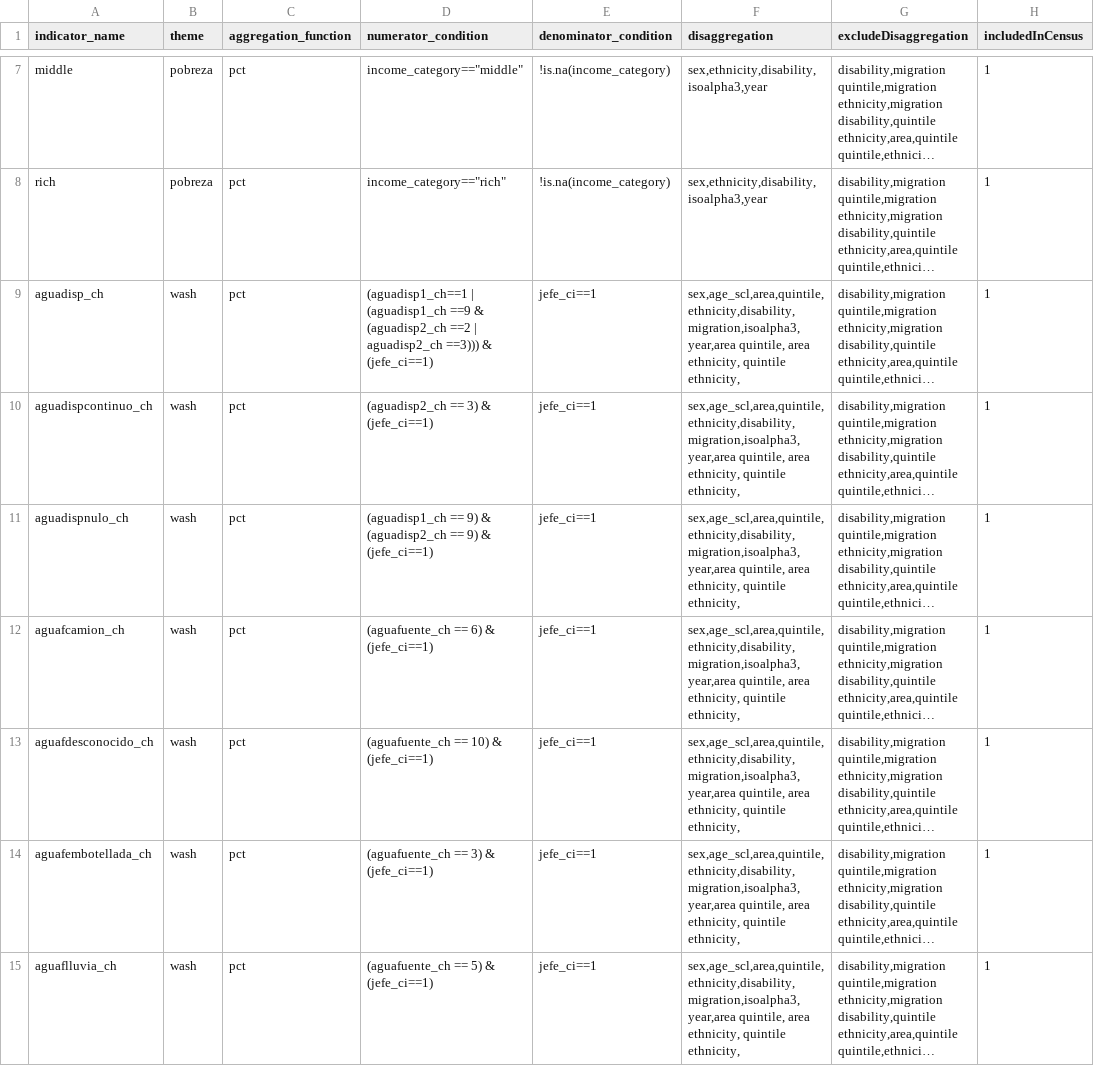
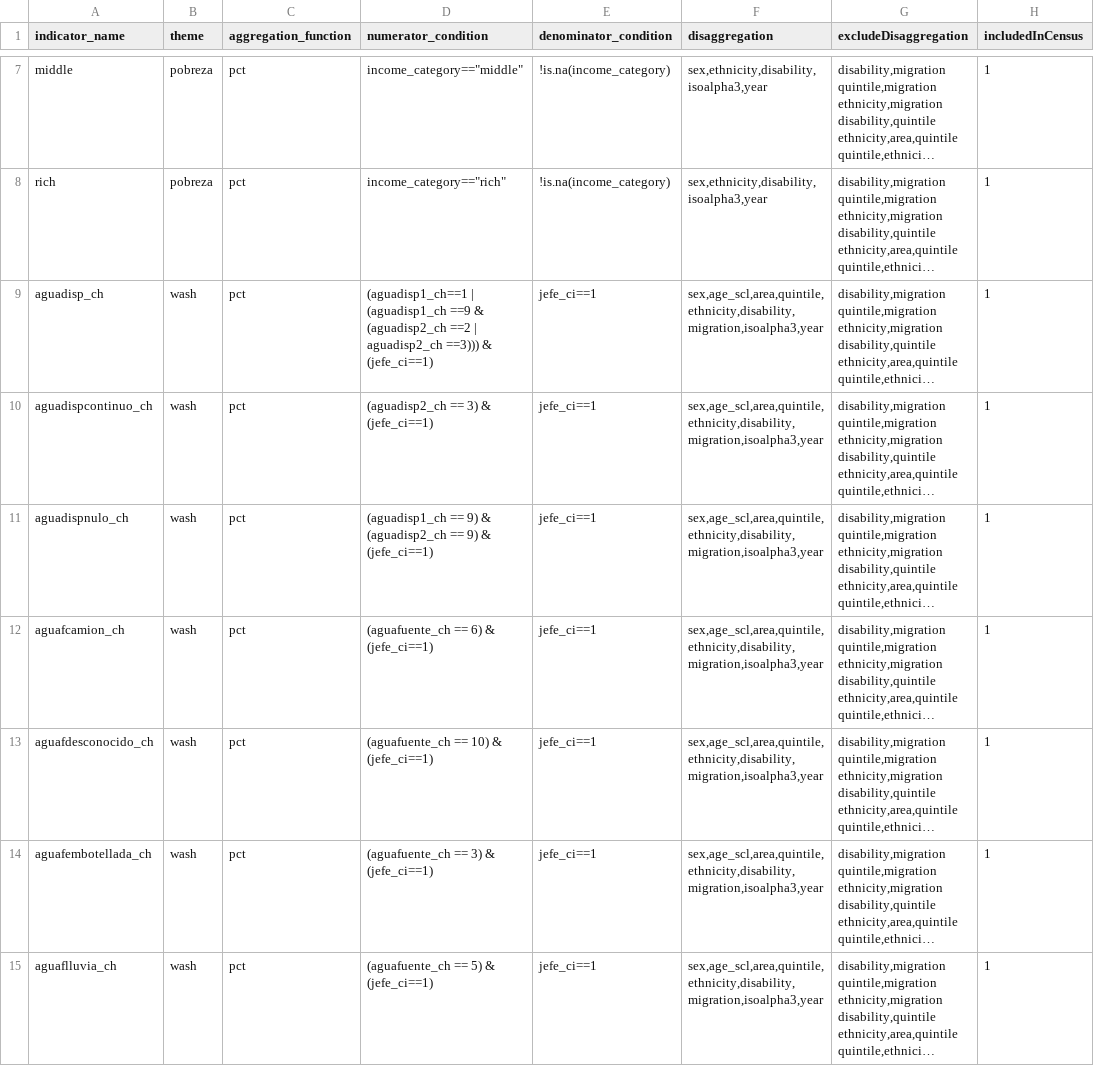
Before and after one commit to BID-DATA/calculo_indicators_R, a CSV file: Inputs/idefCensos.csv, drawn as a sheet; only a part is shown, gaps mark what is left out; long unchanged cells end in …; the diff covers the shown part only; the diff names each change by its address in the sheet, - before the commit and + after, or states it on an @@ line.

Commit message:
updating wash variables census

```diff
--- a/Inputs/idefCensos.csv
+++ b/Inputs/idefCensos.csv
-F9:F15 (disaggregation): sex,age_scl,area,quintile,ethnicity,disability,migration,isoalpha3,year,area quintile, area ethnicity, quintile ethnicity,
+F9:F15 (disaggregation): sex,age_scl,area,quintile,ethnicity,disability,migration,isoalpha3,year
```
Also changed, not shown: 25 edited cells elsewhere in this file, Inputs/running_census.csv, 1 other file.
